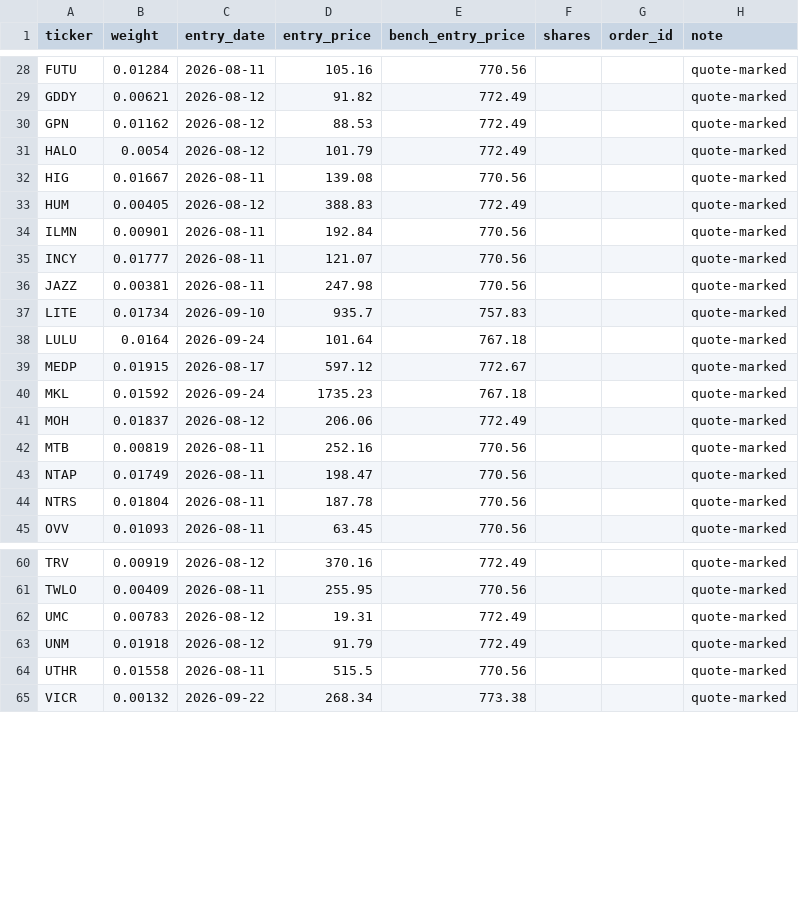
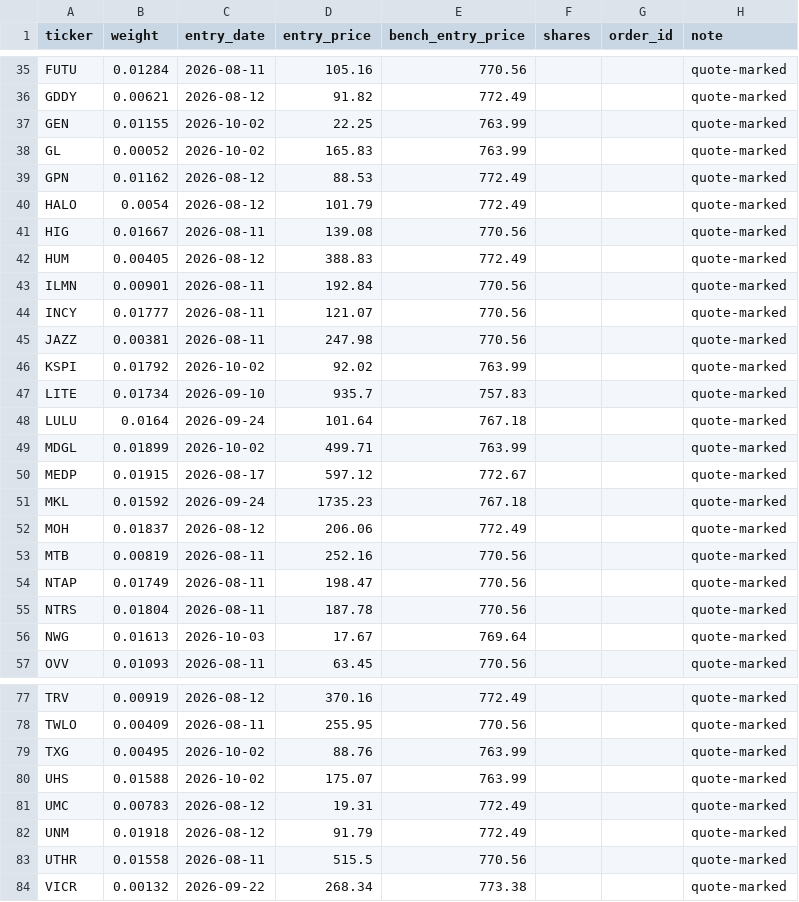
Before and after one commit to dcorbin07/valuation-tool, a CSV file: data_export/paper_track_holdings.csv, drawn as a sheet; only a part is shown, gaps mark what is left out; the diff covers the shown part only; the diff names each change by its address in the sheet, - before the commit and + after, or states it on an @@ line.

```diff
--- a/data_export/paper_track_holdings.csv
+++ b/data_export/paper_track_holdings.csv
+row 37: GEN | 0.01155 | 2026-10-02 | 22.25 | 763.99 |  |  | quote-marked
+row 38: GL | 0.00052 | 2026-10-02 | 165.83 | 763.99 |  |  | quote-marked
+row 46: KSPI | 0.01792 | 2026-10-02 | 92.02 | 763.99 |  |  | quote-marked
+row 49: MDGL | 0.01899 | 2026-10-02 | 499.71 | 763.99 |  |  | quote-marked
+row 56: NWG | 0.01613 | 2026-10-03 | 17.67 | 769.64 |  |  | quote-marked
+row 79: TXG | 0.00495 | 2026-10-02 | 88.76 | 763.99 |  |  | quote-marked
+row 80: UHS | 0.01588 | 2026-10-02 | 175.07 | 763.99 |  |  | quote-marked
```
Also changed, not shown: 12 added rows elsewhere in this file, data_export/paper_track_index.csv, data_export/paper_track_trades.csv, 3 other files.
